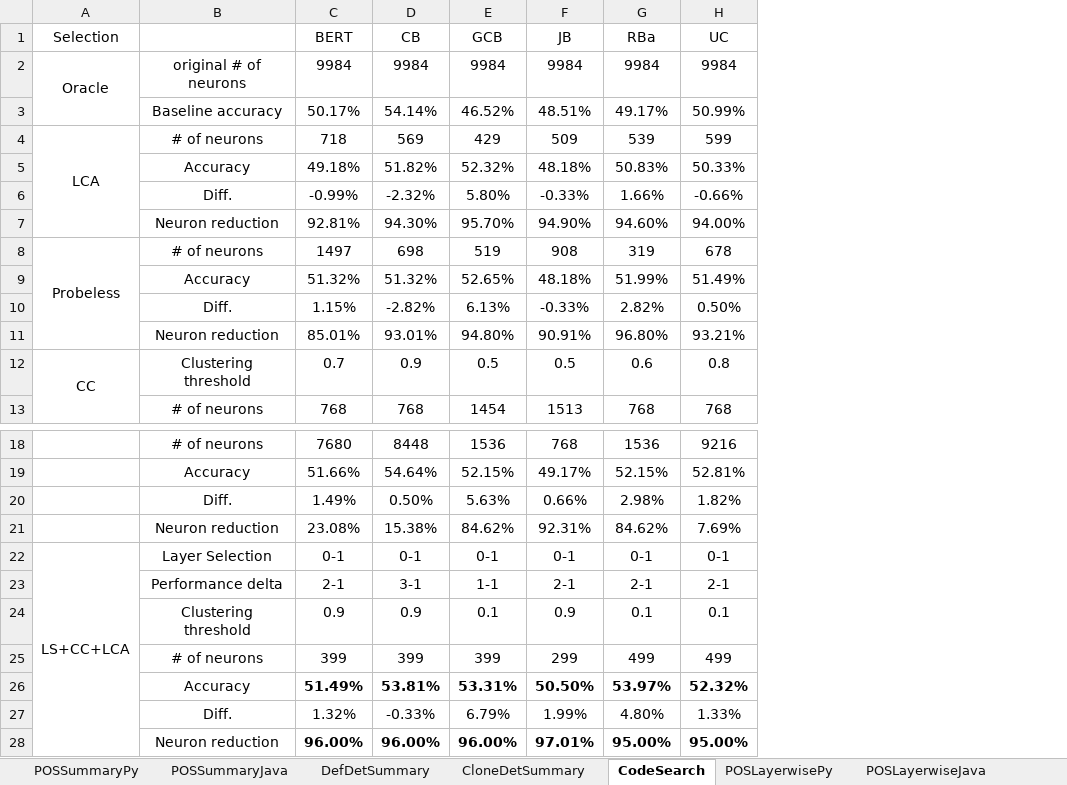
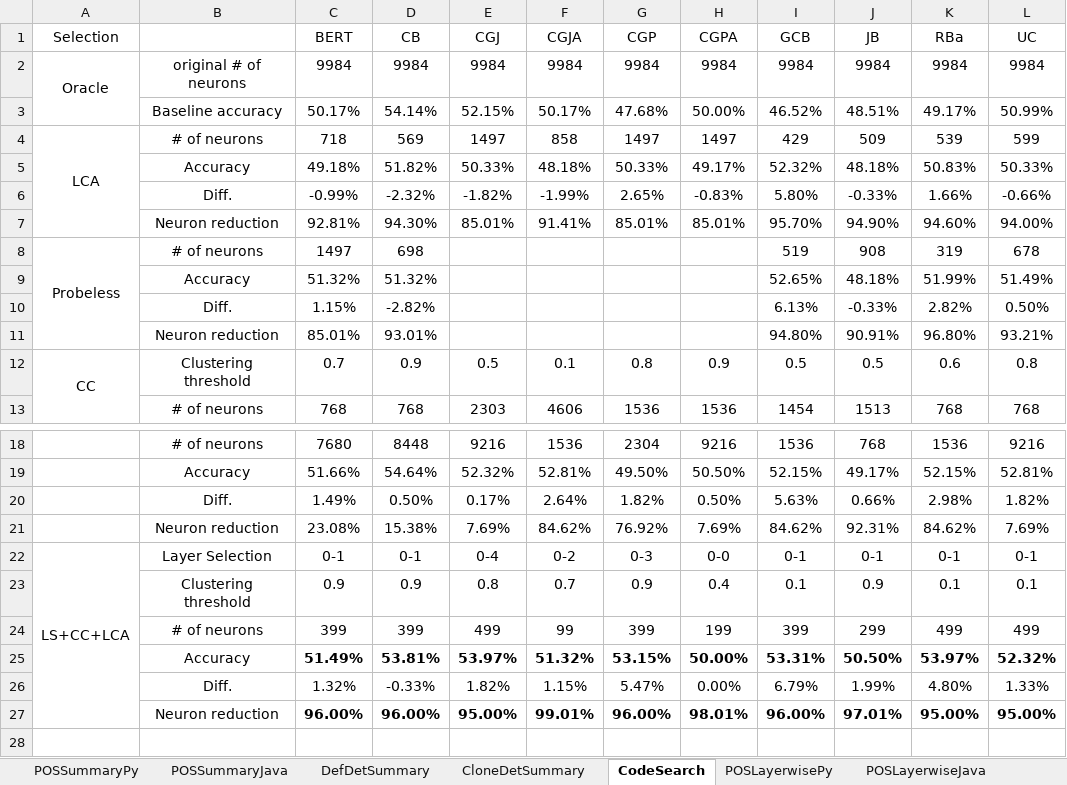
Before and after one commit to Superhzf/interpretability-of-source-code-transformers, an Excel workbook: POS Code/Experiments/attachments/detailed_results.xlsx, sheet CodeSearch, drawn as a sheet; only a part is shown, gaps mark what is left out; values as stored, in another font and other column widths than the file's, no borders; removed rows and columns are numbered as before the commit, all else as after; the diff names each change by its address in the sheet, - before the commit and + after, or states it on an @@ line.

Commit message:
type: feat Save the excel file

```diff
--- a/POS Code/Experiments/attachments/detailed_results.xlsx (sheet CodeSearch)
+++ b/POS Code/Experiments/attachments/detailed_results.xlsx (sheet CodeSearch)
+column E (CGJ), rows 2-13: 9984 | 52.15% | 1497 | 50.33% | -1.82% | 85.01% |  |  |  |  | 0.5 | 2303; rows 18-27: 9216 | 52.32% | 0.17% | 7.69% | 0-4 | 0.8 | 499 | 53.97% | 1.82% | 95.00%
+column F (CGJA), rows 2-13: 9984 | 50.17% | 858 | 48.18% | -1.99% | 91.41% |  |  |  |  | 0.1 | 4606; rows 18-27: 1536 | 52.81% | 2.64% | 84.62% | 0-2 | 0.7 | 99 | 51.32% | 1.15% | 99.01%
+column G (CGP), rows 2-13: 9984 | 47.68% | 1497 | 50.33% | 2.65% | 85.01% |  |  |  |  | 0.8 | 1536; rows 18-27: 2304 | 49.50% | 1.82% | 76.92% | 0-3 | 0.9 | 399 | 53.15% | 5.47% | 96.00%
+column H (CGPA), rows 2-13: 9984 | 50.00% | 1497 | 49.17% | -0.83% | 85.01% |  |  |  |  | 0.9 | 1536; rows 18-27: 9216 | 50.50% | 0.50% | 7.69% | 0-0 | 0.4 | 199 | 50.00% | 0.00% | 98.01%
-row 23:  | Performance delta | 2-1 | 3-1 | 1-1 | 2-1 | 2-1 | 2-1
```
Also changed, not shown: sheet DefDetSummary, sheet CloneDetSummary, formulas that keep their value.
